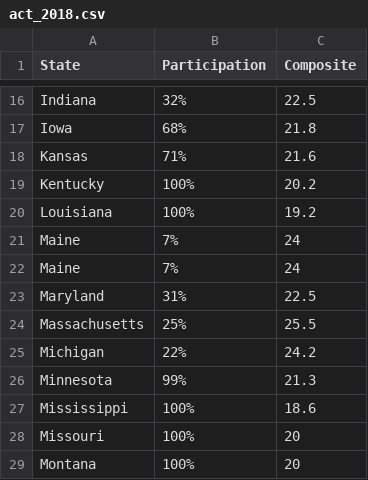
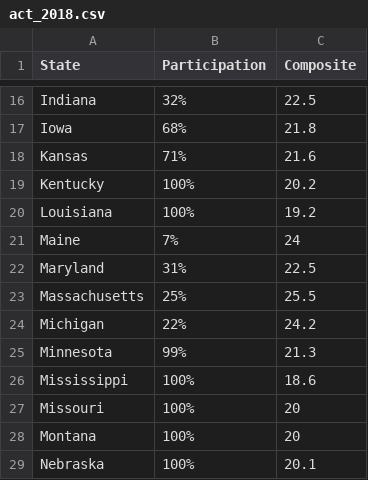
Before and after one commit to meghazavar/SAT_ACT_Analysis, a CSV file: data/act_2018.csv, drawn as a sheet; only a part is shown, gaps mark what is left out; the shorter side is filled out with more unchanged rows; the diff names each change by its address in the sheet, - before the commit and + after, or states it on an @@ line.

```diff
--- a/data/act_2018.csv
+++ b/data/act_2018.csv
-row 22: Maine | 7% | 24
```
Also changed, not shown: data/act_2017.csv, 1 other file.
